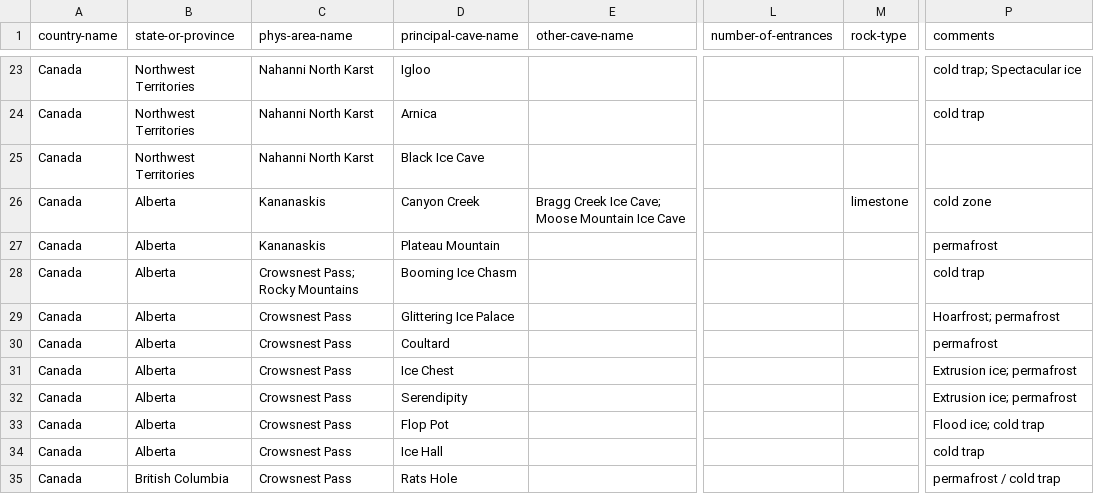
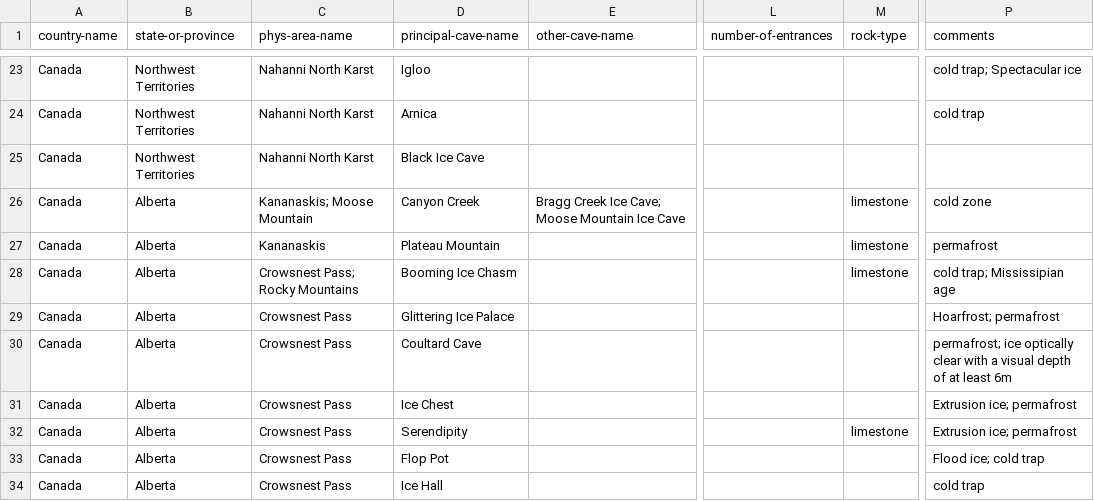
Before and after one commit to nschorgh/CaveXML, a CSV file: allcaves-database.csv, drawn as a sheet; only a part is shown, gaps mark what is left out; the shorter side is filled out with more unchanged rows; the diff covers the shown part only; the diff names each change by its address in the sheet, - before the commit and + after, or states it on an @@ line.

Commit message:
data update

```diff
--- a/allcaves-database.csv
+++ b/allcaves-database.csv
-C26 (phys-area-name): Kananaskis
+C26 (phys-area-name): Kananaskis; Moose Mountain
-M27:M28 (rock-type): (empty)
+M27:M28 (rock-type): limestone
-P28 (comments): cold trap
+P28 (comments): cold trap; Mississipian age
-D30 (principal-cave-name): Coultard
+D30 (principal-cave-name): Coultard Cave
-P30 (comments): permafrost
+P30 (comments): permafrost; ice optically clear with a visual depth of at least 6m
-M32 (rock-type): (empty)
+M32 (rock-type): limestone
```
Also changed, not shown: 3 removed rows and 130 edited cells elsewhere in this file, 2 other files.
